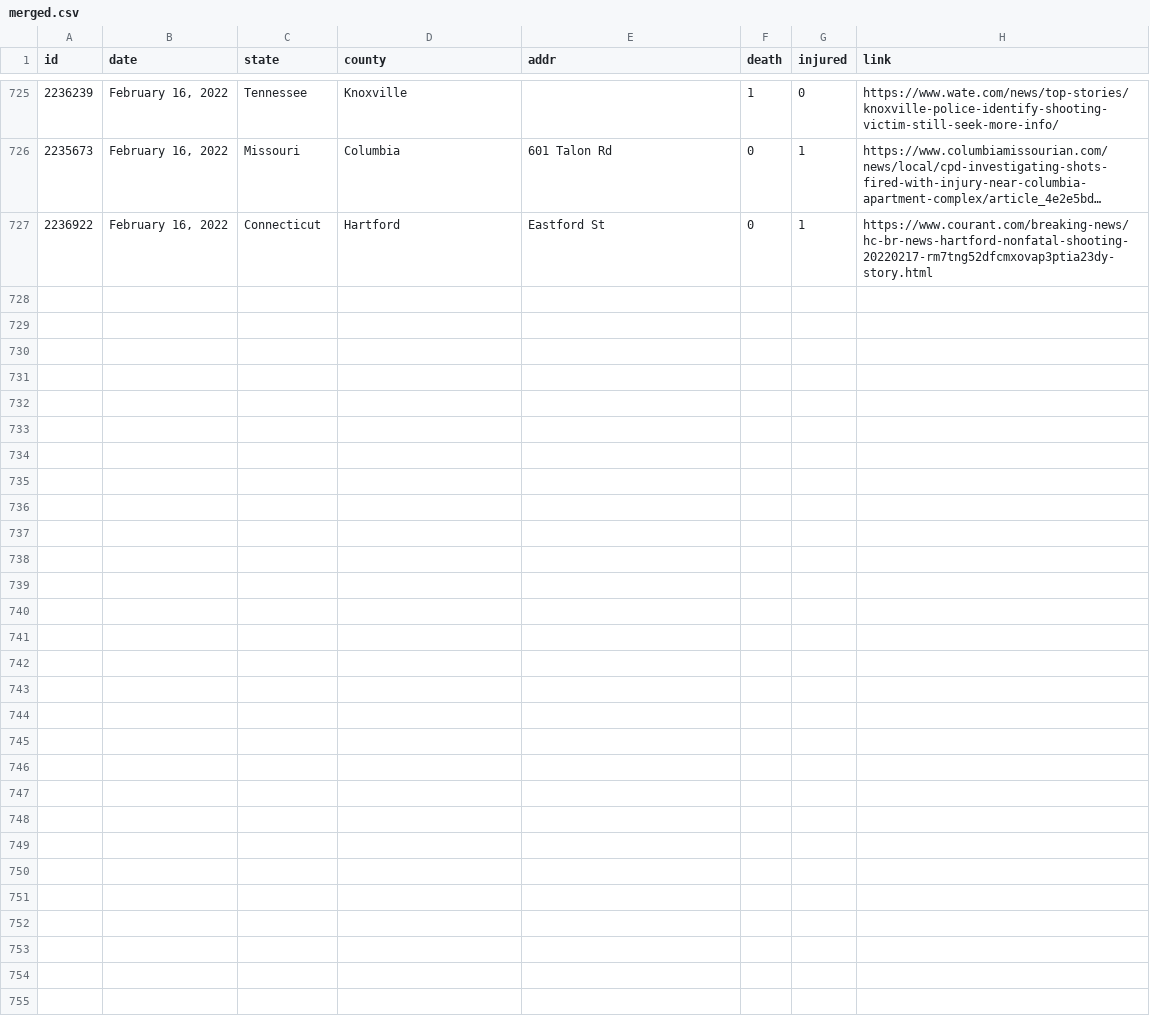
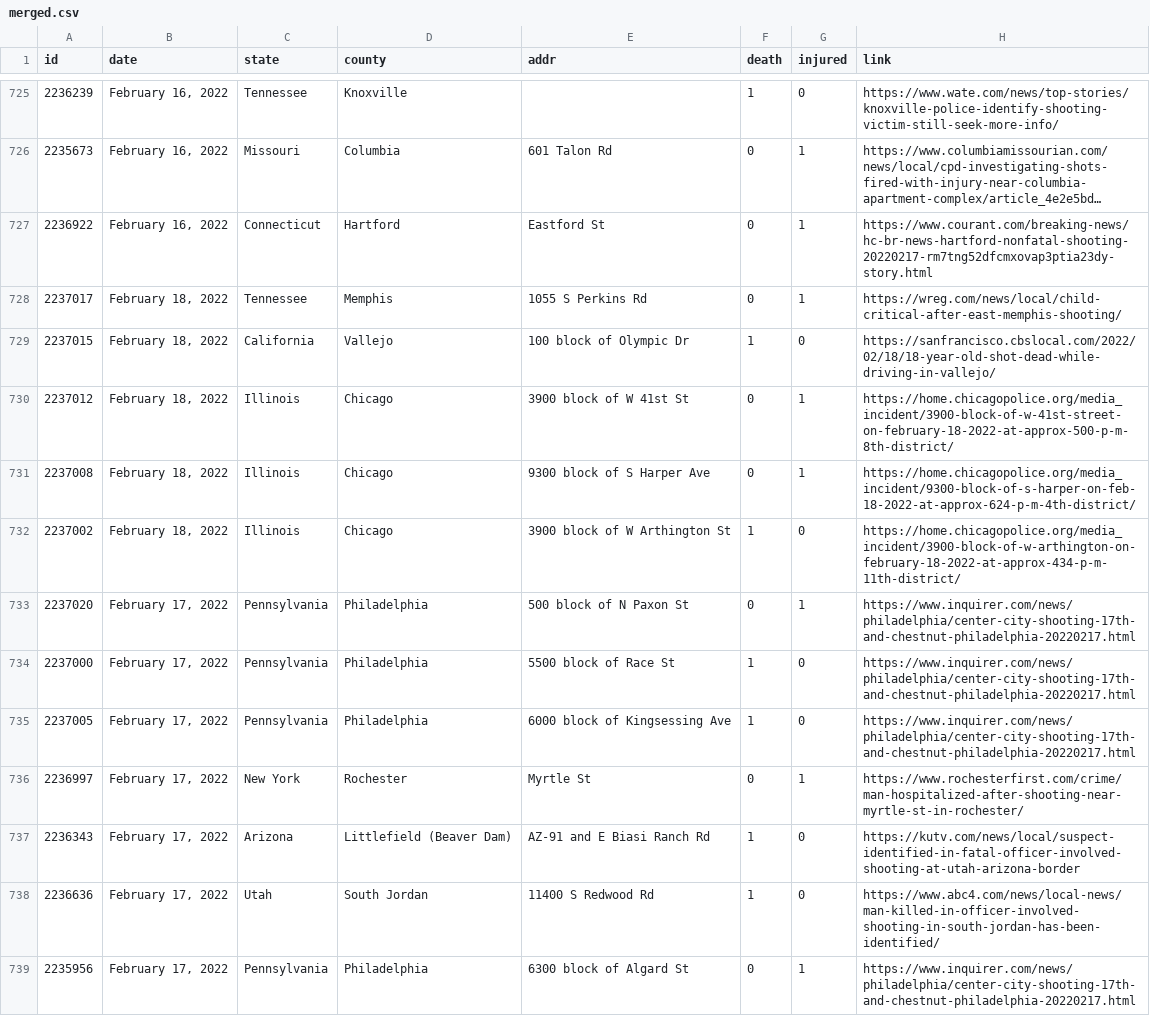
Before and after one commit to ch2ohch2oh/usgunviolence, a CSV file: data/merged.csv, drawn as a sheet; only a part is shown, gaps mark what is left out; long unchanged cells end in ….

```diff
--- a/data/merged.csv
+++ b/data/merged.csv
@@ -727 +727,13 @@ id,date,state,county,addr,death,injured,link
 2236922,"February 16, 2022",Connecticut,Hartford,Eastford St,0,1,https://www.courant.com/breaking-news/hc-br-news-hartford-nonfatal-shooting-20220217-rm7tng52dfcmxovap3ptia23dy-story.html
+2237017,"February 18, 2022",Tennessee,Memphis,1055 S Perkins Rd,0,1,https://wreg.com/news/local/child-critical-after-east-memphis-shooting/
+2237015,"February 18, 2022",California,Vallejo,100 block of Olympic Dr,1,0,https://sanfrancisco.cbslocal.com/2022/02/18/18-year-old-shot-dead-while-driving-in-vallejo/
+2237012,"February 18, 2022",Illinois,Chicago,3900 block of W 41st St,0,1,https://home.chicagopolice.org/media_incident/3900-block-of-w-41st-street-on-february-18-2022-at-approx-500-p-m-8th-district/
+2237008,"February 18, 2022",Illinois,Chicago,9300 block of S Harper Ave,0,1,https://home.chicagopolice.org/media_incident/9300-block-of-s-harper-on-feb-18-2022-at-approx-624-p-m-4th-district/
+2237002,"February 18, 2022",Illinois,Chicago,3900 block of W Arthington St,1,0,https://home.chicagopolice.org/media_incident/3900-block-of-w-arthington-on-february-18-2022-at-approx-434-p-m-11th-district/
+2237020,"February 17, 2022",Pennsylvania,Philadelphia,500 block of N Paxon St,0,1,https://www.inquirer.com/news/philadelphia/center-city-shooting-17th-and-chestnut-philadelphia-20220217.html
+2237000,"February 17, 2022",Pennsylvania,Philadelphia,5500 block of Race St,1,0,https://www.inquirer.com/news/philadelphia/center-city-shooting-17th-and-chestnut-philadelphia-20220217.html
+2237005,"February 17, 2022",Pennsylvania,Philadelphia,6000 block of Kingsessing Ave,1,0,https://www.inquirer.com/news/philadelphia/center-city-shooting-17th-and-chestnut-philadelphia-20220217.html
+2236997,"February 17, 2022",New York,Rochester,Myrtle St,0,1,https://www.rochesterfirst.com/crime/man-hospitalized-after-shooting-near-myrtle-st-in-rochester/
+2236343,"February 17, 2022",Arizona,Littlefield (Beaver Dam),AZ-91 and E Biasi Ranch Rd,1,0,https://kutv.com/news/local/suspect-identified-in-fatal-officer-involved-shooting-at-utah-arizona-border
+2236636,"February 17, 2022",Utah,South Jordan,11400 S Redwood Rd,1,0,https://www.abc4.com/news/local-news/man-killed-in-officer-involved-shooting-in-south-jordan-has-been-identified/
+2235956,"February 17, 2022",Pennsylvania,Philadelphia,6300 block of Algard St,0,1,https://www.inquirer.com/news/philadelphia/center-city-shooting-17th-and-chestnut-philadelphia-20220217.html
```
Also changed, not shown: data/data-2022-02-19.csv, 3 other files.
